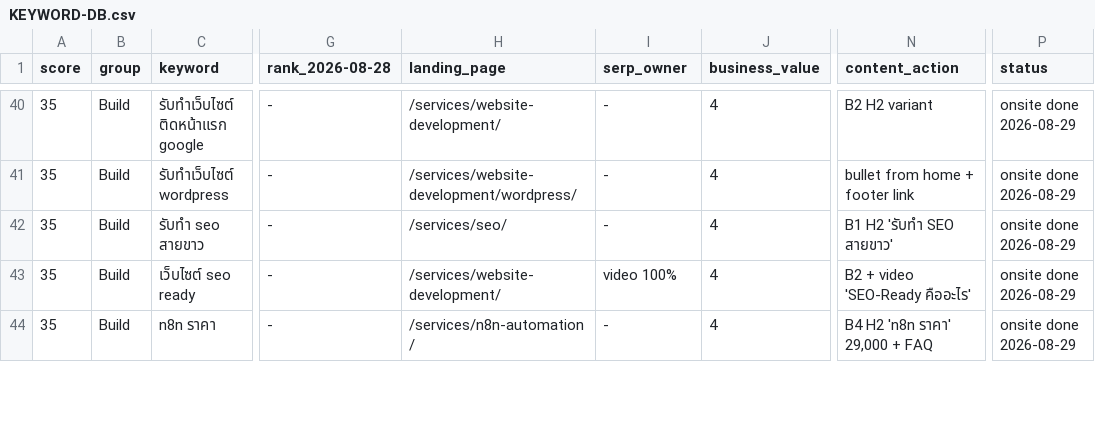
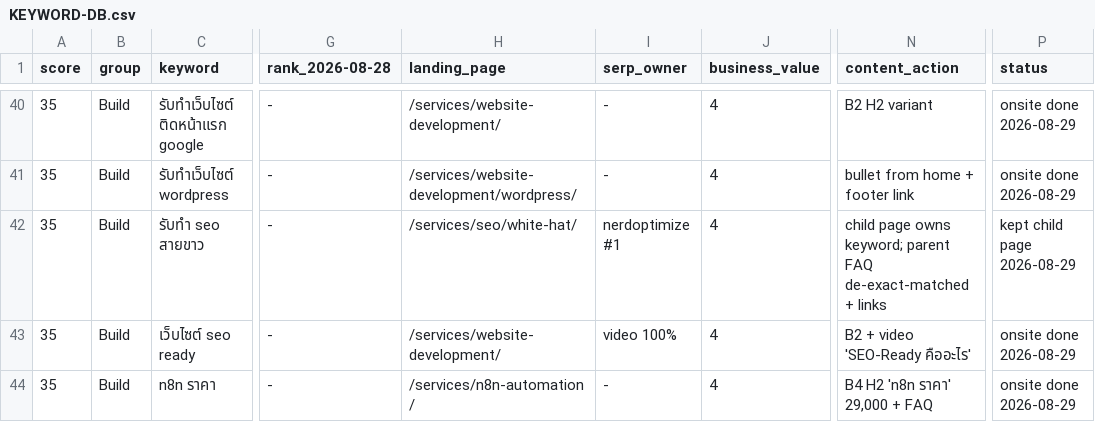
Before and after one commit to tumthaweewat/hashbox-landing-v2, a CSV file: docs/seo-plan-2026-08-service-restructure/KEYWORD-DB.csv, drawn as a sheet; only a part is shown, gaps mark what is left out; the diff names each change by its address in the sheet, - before the commit and + after, or states it on an @@ line.

Commit message:
fix(seo): parent SEO page FAQ no longer exact-matches 'รับทำ SEO สายขาว' — child page owns keyword; plan/DB record white-hat + clinic keep decision

```diff
--- a/docs/seo-plan-2026-08-service-restructure/KEYWORD-DB.csv
+++ b/docs/seo-plan-2026-08-service-restructure/KEYWORD-DB.csv
-H42 (landing_page): /services/seo/
+H42 (landing_page): /services/seo/white-hat/
-I42 (serp_owner): -
+I42 (serp_owner): nerdoptimize #1
-N42 (content_action): B1 H2 'รับทำ SEO สายขาว'
+N42 (content_action): child page owns keyword; parent FAQ de-exact-matched + links
-P42 (status): onsite done 2026-08-29
+P42 (status): kept child page 2026-08-29
```
Also changed, not shown: 2 other files.
